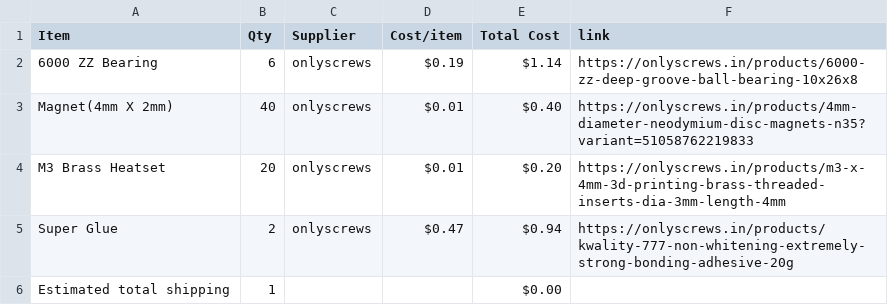
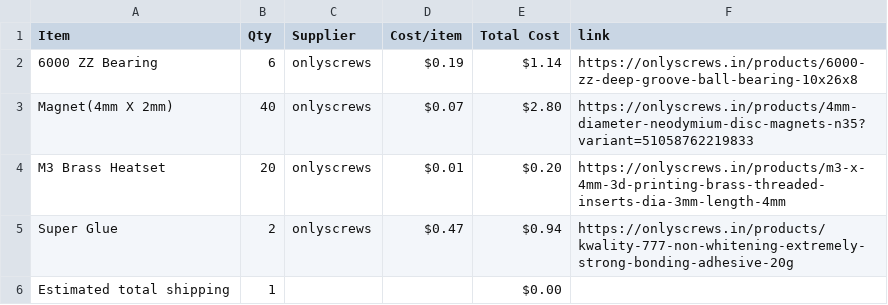
Before and after one commit to garvita4/multi-purpose-organiser, a CSV file: BOM.csv, drawn as a sheet.

Commit message:
Sync organizer from Half Life

```diff
--- a/BOM.csv
+++ b/BOM.csv
@@ -2,3 +2,3 @@ Item,Qty,Supplier,Cost/item,Total Cost,link
 6000 ZZ Bearing,6,onlyscrews,$0.19,$1.14,https://onlyscrews.in/products/6000-zz-deep-groove-ball-bearing-10x26x8
-Magnet(4mm X 2mm),40,onlyscrews,$0.01,$0.40,https://onlyscrews.in/products/4mm-diameter-neodymium-disc-magnets-n35?variant=51058762219833
+Magnet(4mm X 2mm),40,onlyscrews,$0.07,$2.80,https://onlyscrews.in/products/4mm-diameter-neodymium-disc-magnets-n35?variant=51058762219833
 M3 Brass Heatset,20,onlyscrews,$0.01,$0.20,https://onlyscrews.in/products/m3-x-4mm-3d-printing-brass-threaded-inserts-dia-3mm-length-4mm
```
